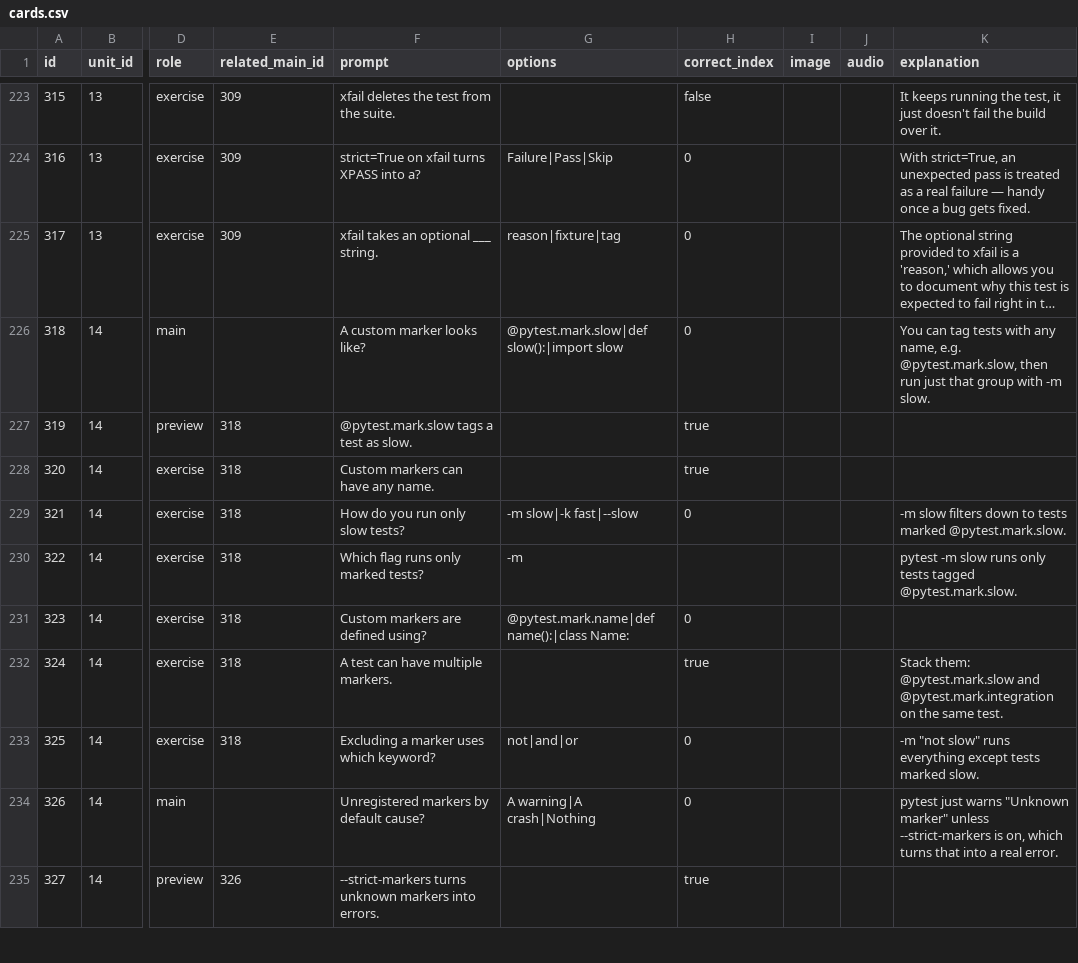
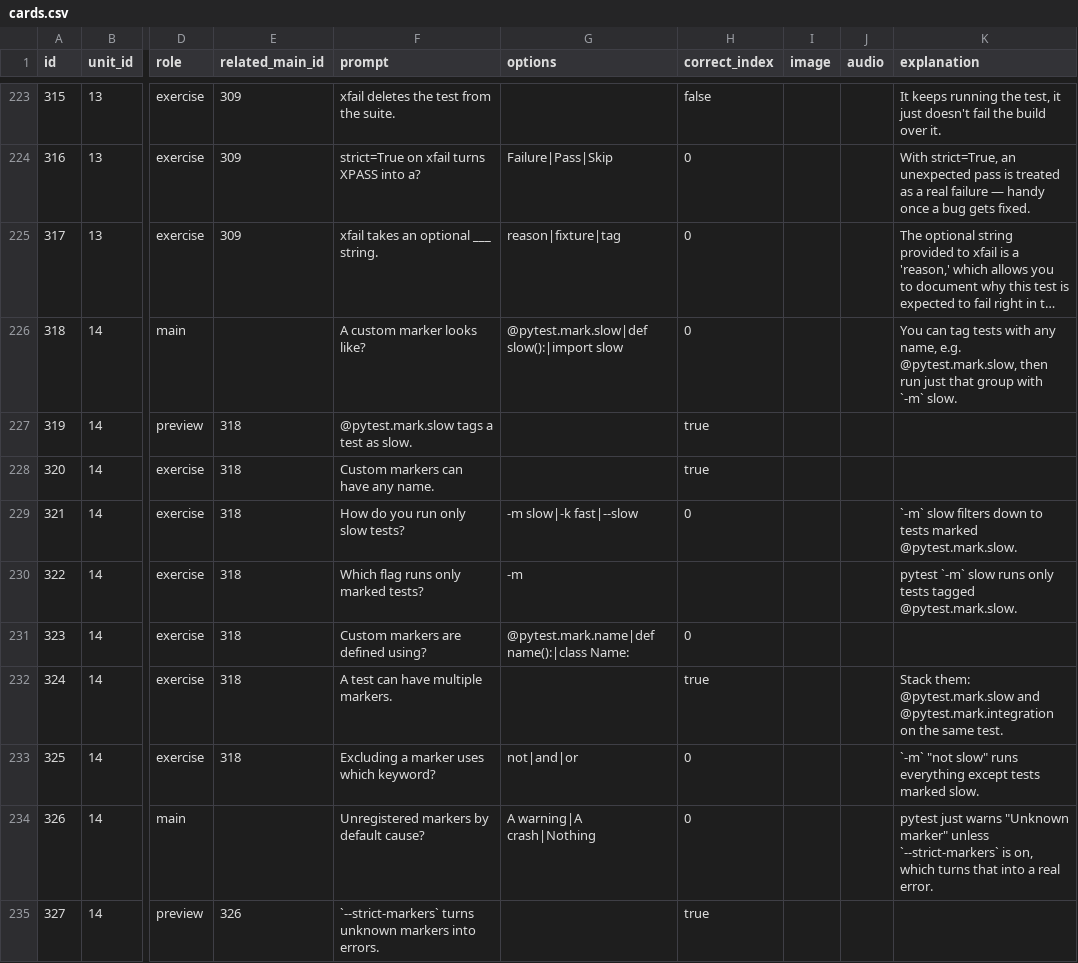
Before and after one commit to yaaddi-courses/testing-with-pytest, a CSV file: source/cards.csv, drawn as a sheet; only a part is shown, gaps mark what is left out; long unchanged cells end in …; the diff covers the shown part only; the diff names each change by its address in the sheet, - before the commit and + after, or states it on an @@ line.

```diff
--- a/source/cards.csv
+++ b/source/cards.csv
-K226 (explanation): …group with -m slow.
+K226 (explanation): …group with `-m` slow.
-K229 (explanation): -m slow filters…
+K229 (explanation): `-m` slow filters…
-K230 (explanation): pytest -m slow runs…
+K230 (explanation): pytest `-m` slow runs…
-K233 (explanation): -m "not slow"…
+K233 (explanation): `-m` "not slow"…
-K234 (explanation): …marker" unless --strict-markers is on,…
+K234 (explanation): …marker" unless `--strict-markers` is on,…
-F235 (prompt): --strict-markers turns unknown…
+F235 (prompt): `--strict-markers` turns unknown…
```
Also changed, not shown: 103 edited cells elsewhere in this file, source/meta.csv, 2 other files.
